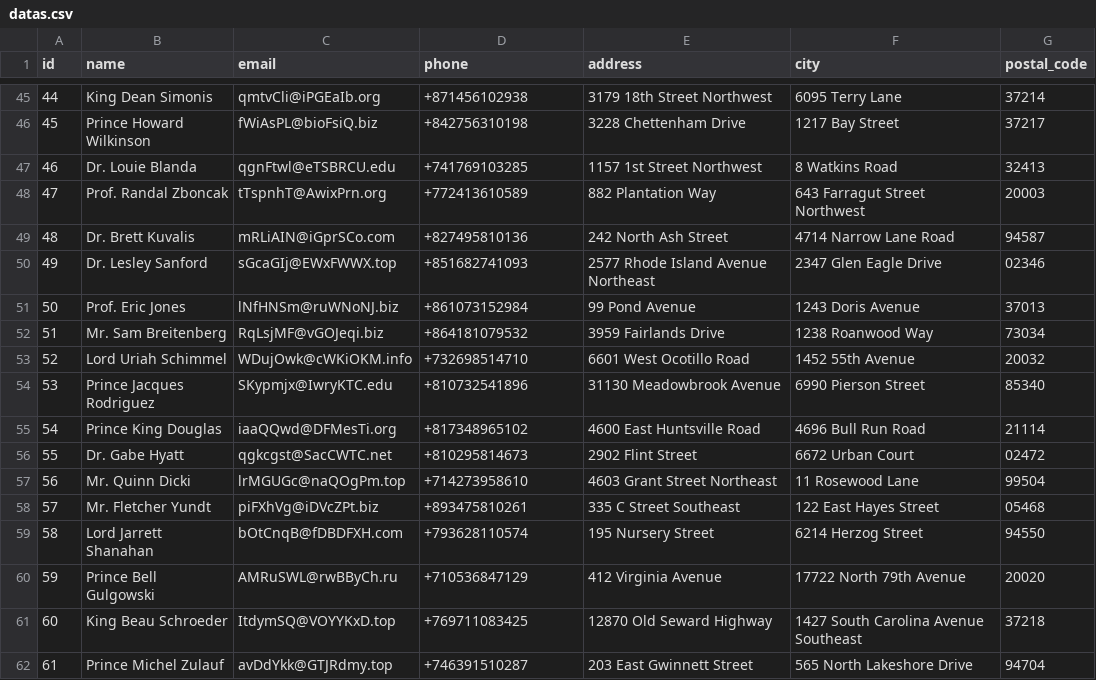
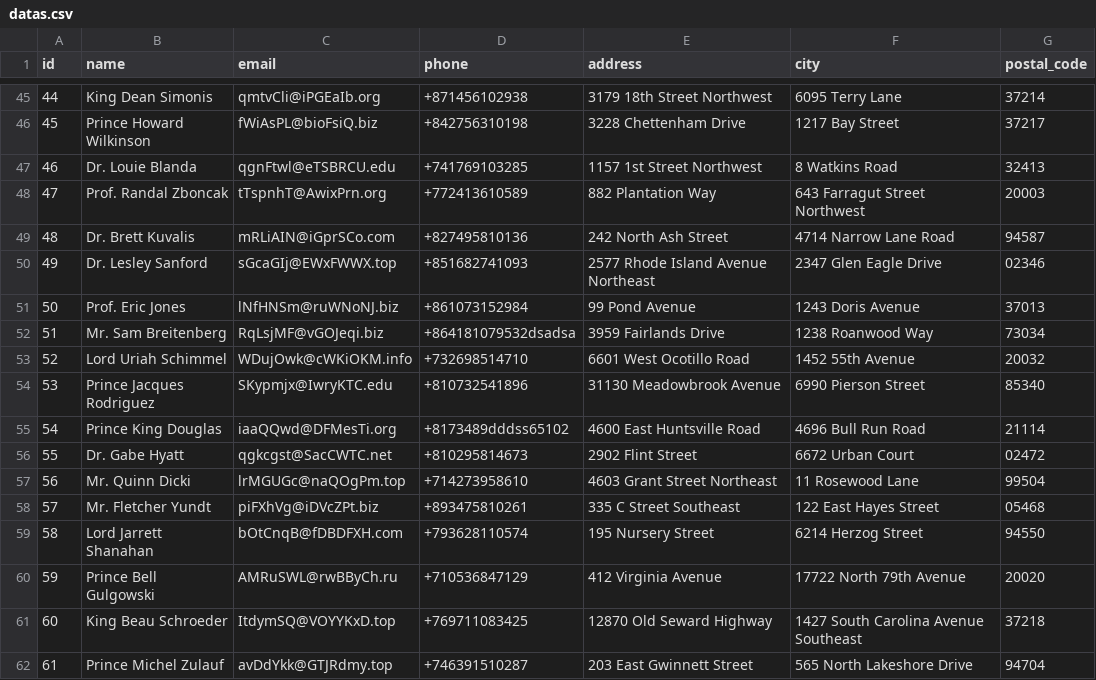
Before and after one commit to Pande17/final-projek_markas-bali, a CSV file: csv_file/datas.csv, drawn as a sheet; only a part is shown, gaps mark what is left out.

```diff
--- a/csv_file/datas.csv
+++ b/csv_file/datas.csv
@@ -51,6 +51,6 @@ id,name,email,phone,address,city,postal_code
 50,Prof. Eric Jones,lNfHNSm@ruWNoNJ.biz,+861073152984,99 Pond Avenue,1243 Doris Avenue,37013
-51,Mr. Sam Breitenberg,RqLsjMF@vGOJeqi.biz,+864181079532,3959 Fairlands Drive,1238 Roanwood Way,73034
+51,Mr. Sam Breitenberg,RqLsjMF@vGOJeqi.biz,+864181079532dsadsa,3959 Fairlands Drive,1238 Roanwood Way,73034
 52,Lord Uriah Schimmel,WDujOwk@cWKiOKM.info,+732698514710,6601 West Ocotillo Road,1452 55th Avenue,20032
 53,Prince Jacques Rodriguez,SKypmjx@IwryKTC.edu,+810732541896,31130 Meadowbrook Avenue,6990 Pierson Street,85340
-54,Prince King Douglas,iaaQQwd@DFMesTi.org,+817348965102,4600 East Huntsville Road,4696 Bull Run Road,21114
+54,Prince King Douglas,iaaQQwd@DFMesTi.org,+8173489dddss65102,4600 East Huntsville Road,4696 Bull Run Road,21114
 55,Dr. Gabe Hyatt,qgkcgst@SacCWTC.net,+810295814673,2902 Flint Street,6672 Urban Court,02472
```
Also changed, not shown: 5 other files.
